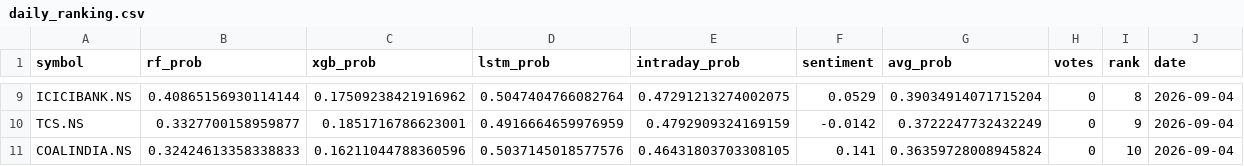
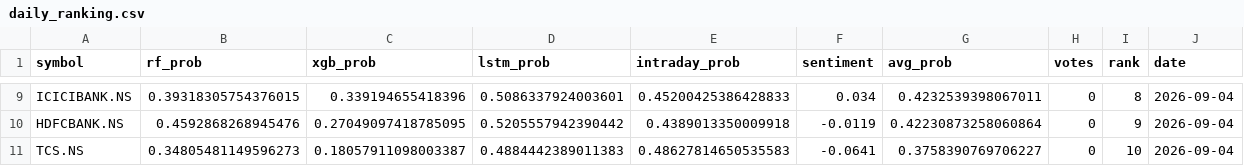
Before and after one commit to Haik11kashiyani/project-aegis, a CSV file: data/daily_ranking.csv, drawn as a sheet; only a part is shown, gaps mark what is left out; removed rows and columns are numbered as before the commit, all else as after; the diff covers the shown part only; the diff names each change by its address in the sheet, - before the commit and + after, or states it on an @@ line.

```diff
--- a/data/daily_ranking.csv
+++ b/data/daily_ranking.csv
-B9 (rf_prob): 0.40865156930114144
+B9 (rf_prob): 0.39318305754376015
-C9 (xgb_prob): 0.17509238421916962
+C9 (xgb_prob): 0.339194655418396
-D9 (lstm_prob): 0.5047404766082764
+D9 (lstm_prob): 0.5086337924003601
-E9 (intraday_prob): 0.47291213274002075
+E9 (intraday_prob): 0.45200425386428833
-F9 (sentiment): 0.0529
+F9 (sentiment): 0.034
-G9 (avg_prob): 0.39034914071715204
+G9 (avg_prob): 0.4232539398067011
+row 10: HDFCBANK.NS | 0.4592868268945476 | 0.27049097418785095 | 0.5205557942390442 | 0.4389013350009918 | -0.0119 | 0.42230873258060864 | 0 | 9 | 2026-09-04
-B11 (rf_prob): 0.3327700158959877
+B11 (rf_prob): 0.34805481149596273
-C11 (xgb_prob): 0.1851716786623001
+C11 (xgb_prob): 0.18057911098003387
-D11 (lstm_prob): 0.4916664659976959
+D11 (lstm_prob): 0.4884442389011383
-E11 (intraday_prob): 0.4792909324169159
+E11 (intraday_prob): 0.48627814650535583
-F11 (sentiment): -0.0142
+F11 (sentiment): -0.0641
-G11 (avg_prob): 0.3722247732432249
+G11 (avg_prob): 0.3758390769706227
-I11 (rank): 9
+I11 (rank): 10
-row 11: COALINDIA.NS | 0.32424613358338833 | 0.16211044788360596 | 0.5037145018577576 | 0.46431803703308105 | 0.141 | 0.36359728008945824 | 0 | 10 | 2026-09-04
```
Also changed, not shown: 4 added rows, 4 removed rows and 21 edited cells elsewhere in this file, 8 other files.
